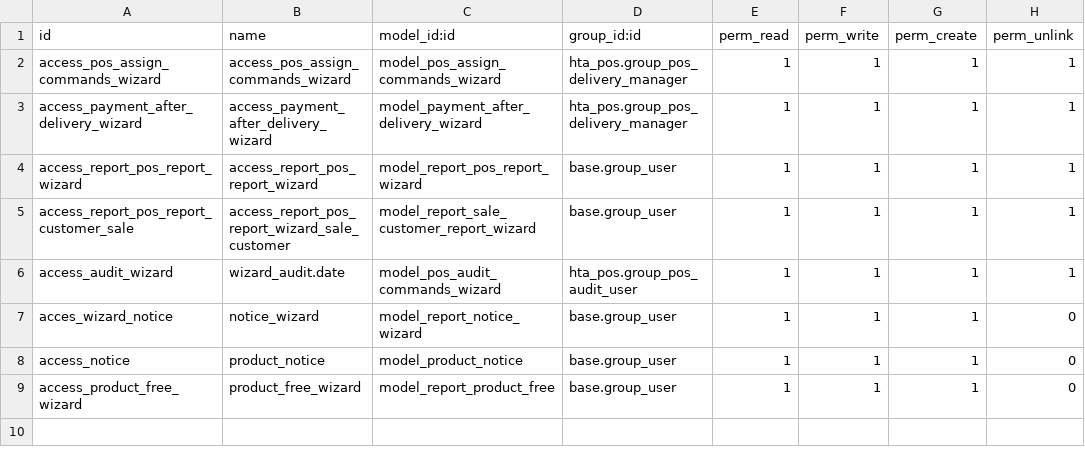
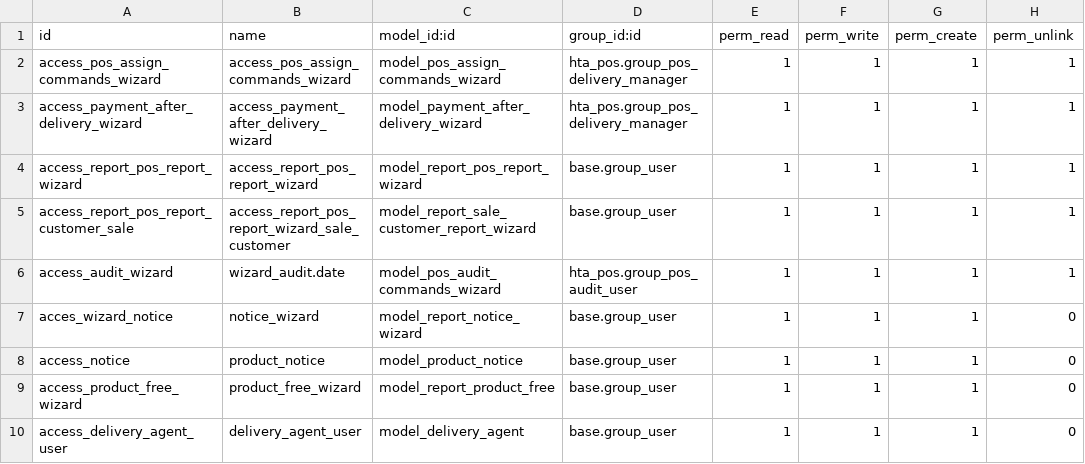
Before and after one commit to halltech-ci/sbio, a CSV file: hta_pos/security/ir.model.access.csv, drawn as a sheet.

Commit message:
Adding model delivery_agent

```diff
--- a/hta_pos/security/ir.model.access.csv
+++ b/hta_pos/security/ir.model.access.csv
@@ -9 +9,2 @@ access_notice,product_notice,model_product_notice,base.group_user,1,1,1,0
 access_product_free_wizard,product_free_wizard,model_report_product_free,base.group_user,1,1,1,0
+access_delivery_agent_user,delivery_agent_user,model_delivery_agent,base.group_user,1,1,1,0
```
Also changed, not shown: 3 other files.
